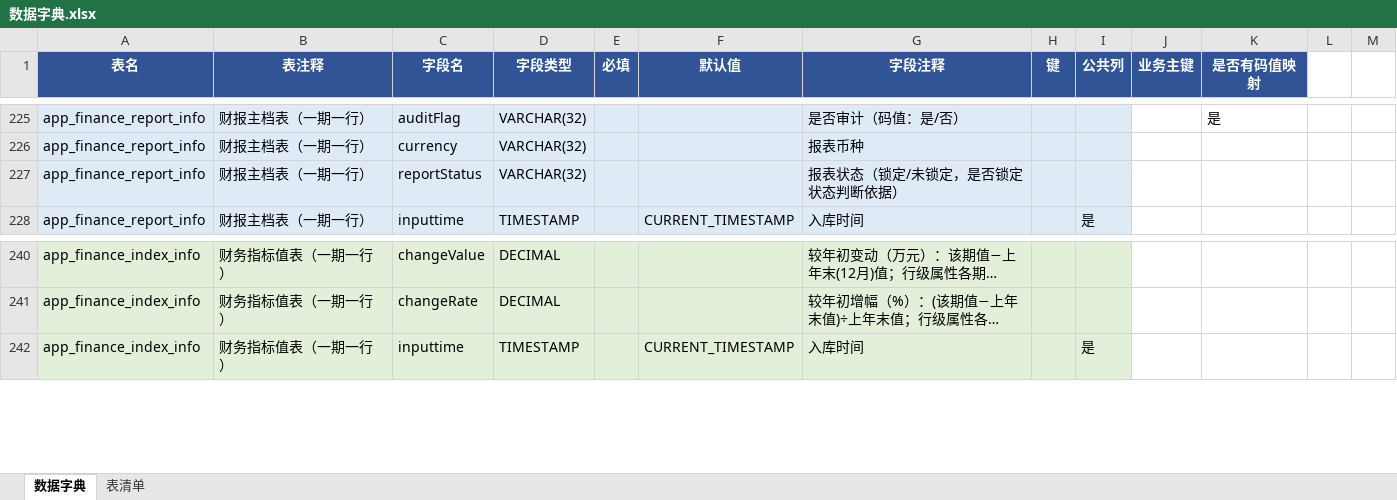
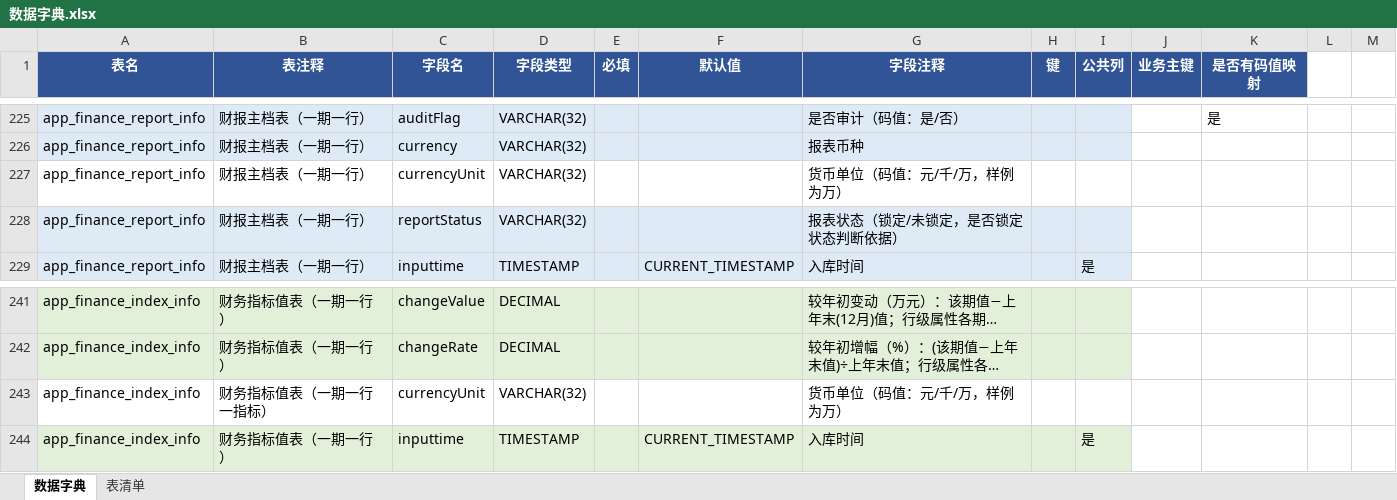
Before and after one commit to cyj666666/bosz-agent-backend, an Excel workbook: src/main/resources/sql/20260819/app层/数据字典.xlsx, sheet 数据字典, drawn as a sheet; only a part is shown, gaps mark what is left out; long unchanged cells end in …; values as stored, in another font and other column widths than the file's, no borders; the diff names each change by its address in the sheet, - before the commit and + after, or states it on an @@ line.

Commit message:
财务表结构变更：数据字典、原始ddl同步调整

```diff
--- a/src/main/resources/sql/20260819/app层/数据字典.xlsx (sheet 数据字典)
+++ b/src/main/resources/sql/20260819/app层/数据字典.xlsx (sheet 数据字典)
+row 227: app_finance_report_info | 财报主档表（一期一行） | currencyUnit | VARCHAR(32) |  |  | 货币单位（码值：元/千/万，样例为万）
+row 243: app_finance_index_info | 财务指标值表（一期一行一指标） | currencyUnit | VARCHAR(32) |  |  | 货币单位（码值：元/千/万，样例为万）
```
Also changed, not shown: sheet 表清单, 1 other file.
